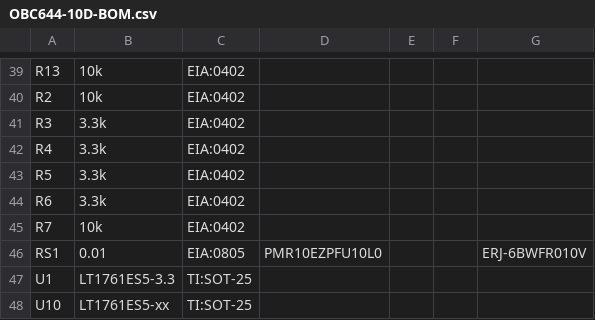
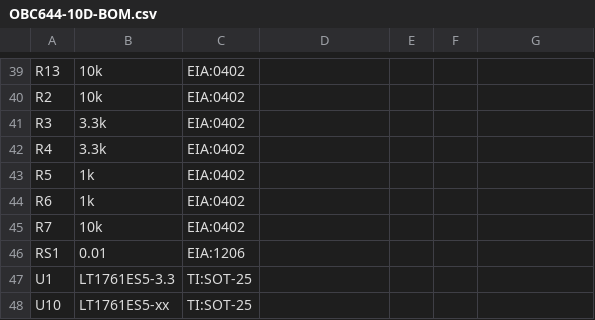
Before and after one commit to kentN/OBC644-10D, a CSV file: Hardware/Documents/OBC644-10D-BOM.csv, drawn as a sheet; only a part is shown, gaps mark what is left out; the diff names each change by its address in the sheet, - before the commit and + after, or states it on an @@ line.

Commit message:
Fix PCB and schematic
fix ShuntResistor size & routing
change R5,R6 value

```diff
--- a/Hardware/Documents/OBC644-10D-BOM.csv
+++ b/Hardware/Documents/OBC644-10D-BOM.csv
-B43:B44: 3.3k
+B43:B44: 1k
-C46: EIA:0805
+C46: EIA:1206
-D46: PMR10EZPFU10L0
+D46: (empty)
-G46: ERJ-6BWFR010V
+G46: (empty)
```
Also changed, not shown: 5 other files.
